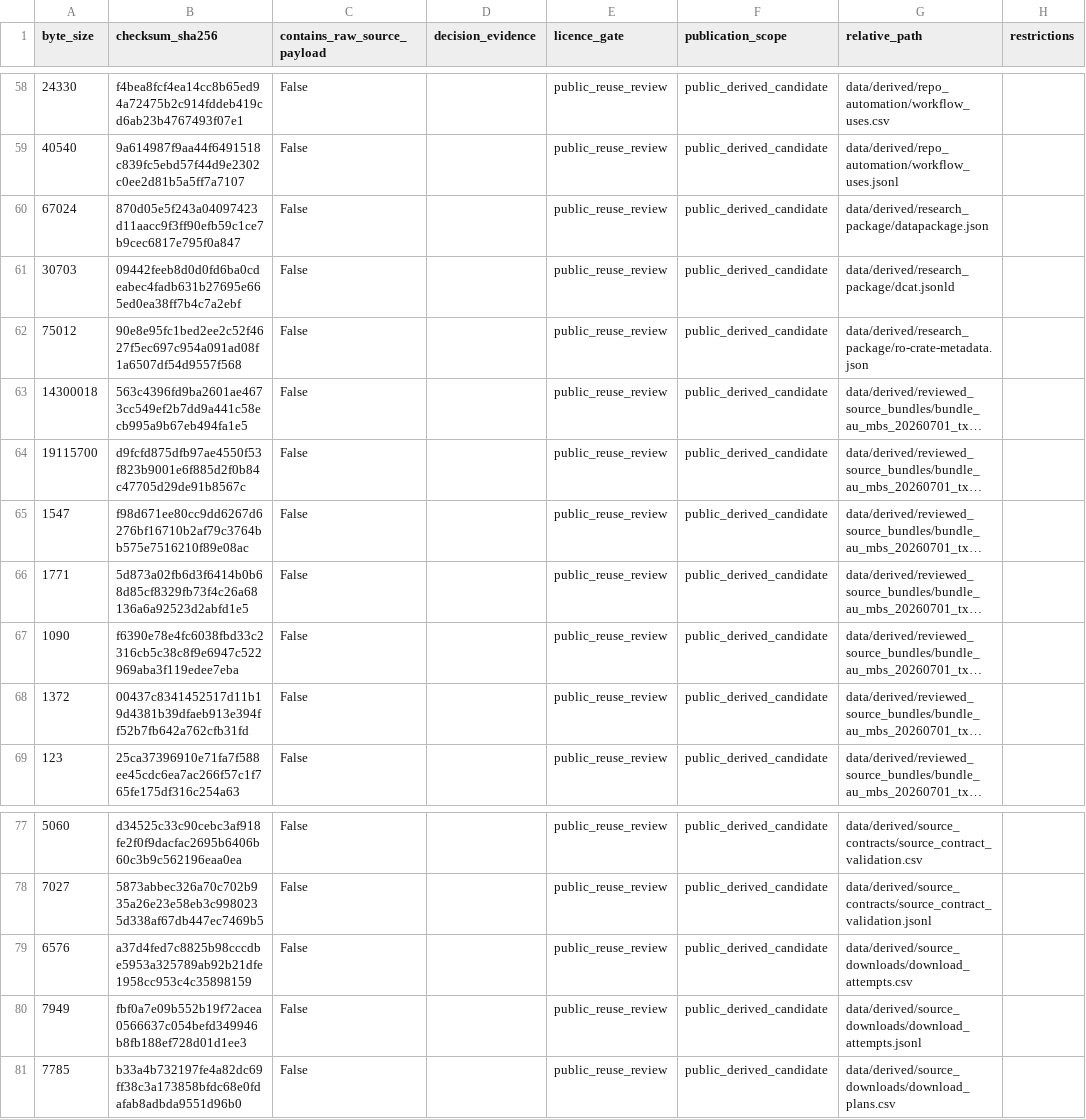
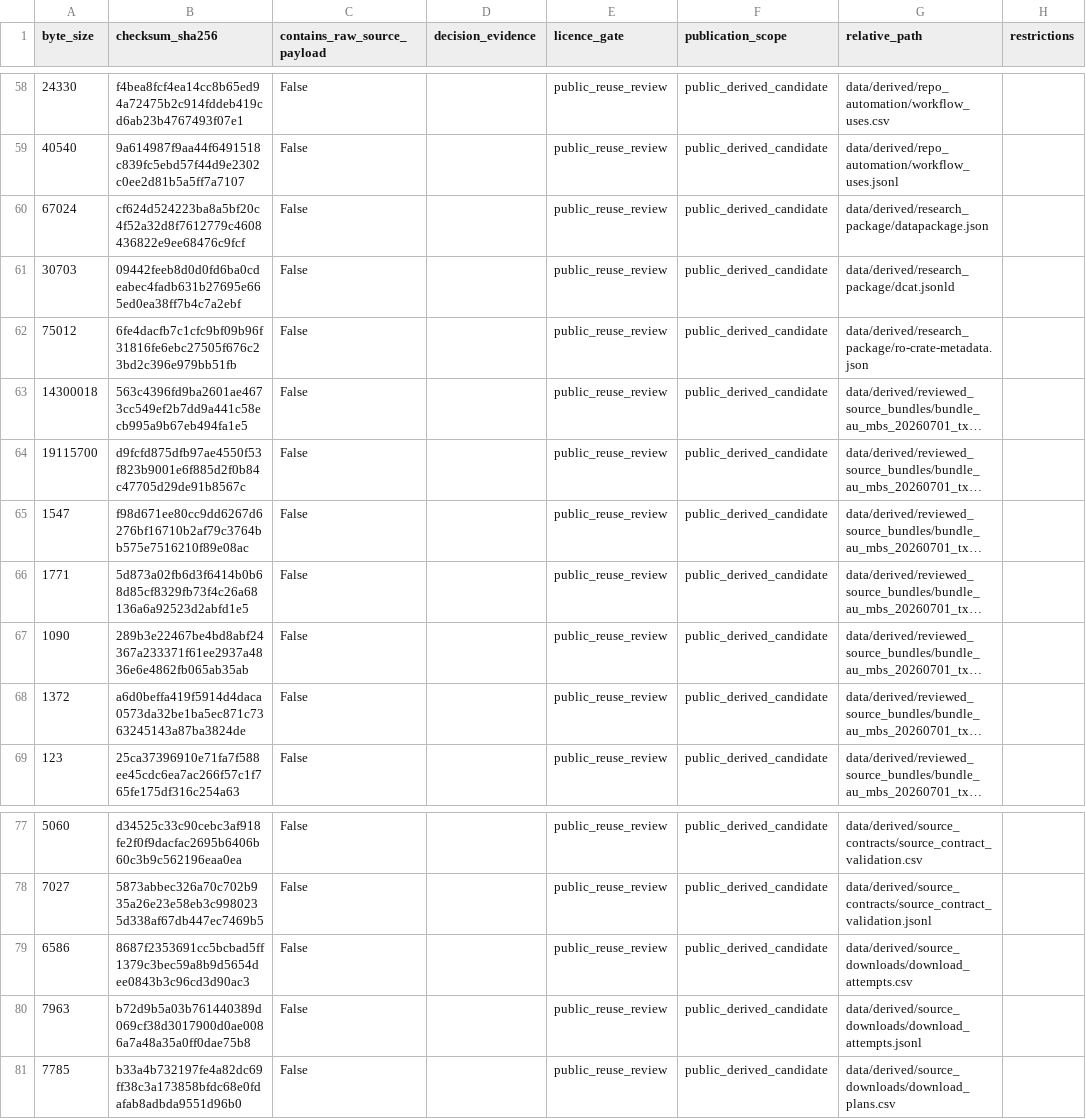
Before and after one commit to edithatogo/reimbursement-atlas, a CSV file: apps/dashboard/public/data/licence_review_queue.csv, drawn as a sheet; only a part is shown, gaps mark what is left out; long unchanged cells end in …; the diff names each change by its address in the sheet, - before the commit and + after, or states it on an @@ line.

Commit message:
build: refresh licence review checksums

```diff
--- a/apps/dashboard/public/data/licence_review_queue.csv
+++ b/apps/dashboard/public/data/licence_review_queue.csv
-B60 (checksum_sha256): 870d05e5f243a04097423d11aacc9f3ff90efb59c1ce7b9cec6817e795f0a847
+B60 (checksum_sha256): cf624d524223ba8a5bf20c4f52a32d8f7612779c4608436822e9ee68476c9fcf
-B62 (checksum_sha256): 90e8e95fc1bed2ee2c52f4627f5ec697c954a091ad08f1a6507df54d9557f568
+B62 (checksum_sha256): 6fe4dacfb7c1cfc9bf09b96f31816fe6ebc27505f676c23bd2c396e979bb51fb
-B67 (checksum_sha256): f6390e78e4fc6038fbd33c2316cb5c38c8f9e6947c522969aba3f119edee7eba
+B67 (checksum_sha256): 289b3e22467be4bd8abf24367a233371f61ee2937a4836e6e4862fb065ab35ab
-B68 (checksum_sha256): 00437c8341452517d11b19d4381b39dfaeb913e394ff52b7fb642a762cfb31fd
+B68 (checksum_sha256): a6d0beffa419f5914d4daca0573da32be1ba5ec871c7363245143a87ba3824de
-A79 (byte_size): 6576
+A79 (byte_size): 6586
-B79 (checksum_sha256): a37d4fed7c8825b98cccdbe5953a325789ab92b21dfe1958cc953c4c35898159
+B79 (checksum_sha256): 8687f2353691cc5bcbad5ff1379c3bec59a8b9d5654dee0843b3c96cd3d90ac3
-A80 (byte_size): 7949
+A80 (byte_size): 7963
-B80 (checksum_sha256): fbf0a7e09b552b19f72acea0566637c054befd349946b8fb188ef728d01d1ee3
+B80 (checksum_sha256): b72d9b5a03b761440389d069cf38d3017900d0ae0086a7a48a35a0ff0dae75b8
```
Also changed, not shown: data/derived/licence_review/licence_review_queue.csv, 4 other files.
